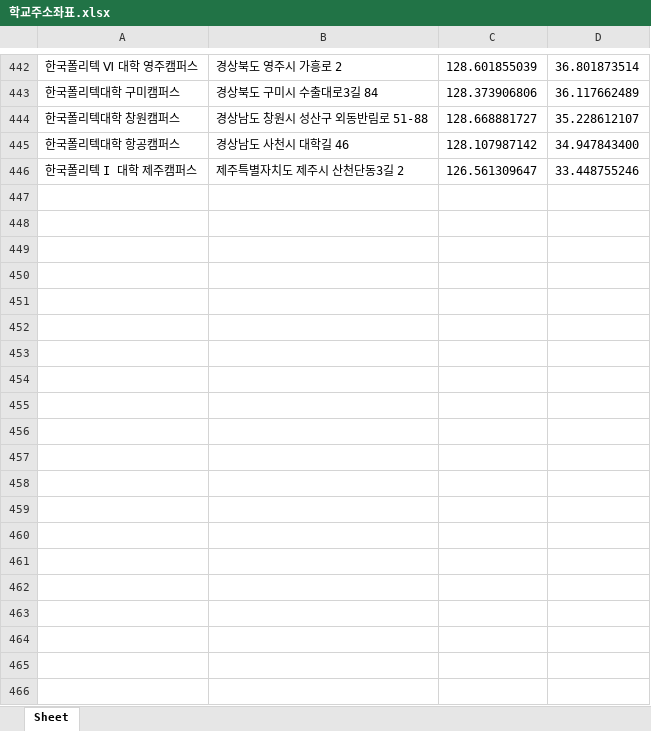
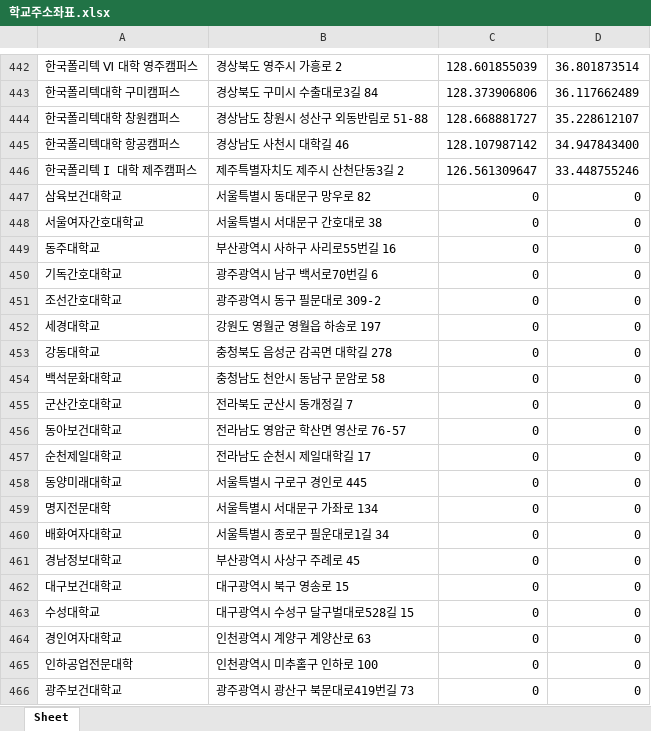
Before and after one commit to chhaewxn/Project-python, an Excel workbook: project27_University_Visualization/학교주소좌표.xlsx, sheet Sheet, drawn as a sheet; only a part is shown, gaps mark what is left out; values as stored, in another font and other column widths than the file's, no borders; the diff covers the shown part only; the diff names each change by its address in the sheet, - before the commit and + after, or states it on an @@ line.

Commit message:
project28 Flask WebServer

```diff
--- a/project27_University_Visualization/학교주소좌표.xlsx (sheet Sheet)
+++ b/project27_University_Visualization/학교주소좌표.xlsx (sheet Sheet)
+row 447: 삼육보건대학교 | 서울특별시 동대문구 망우로 82 | 0 | 0
+row 448: 서울여자간호대학교 | 서울특별시 서대문구 간호대로 38 | 0 | 0
+row 449: 동주대학교 | 부산광역시 사하구 사리로55번길 16 | 0 | 0
+row 450: 기독간호대학교 | 광주광역시 남구 백서로70번길 6 | 0 | 0
+row 451: 조선간호대학교 | 광주광역시 동구 필문대로 309-2 | 0 | 0
+row 452: 세경대학교 | 강원도 영월군 영월읍 하송로 197 | 0 | 0
+row 453: 강동대학교 | 충청북도 음성군 감곡면 대학길 278 | 0 | 0
+row 454: 백석문화대학교 | 충청남도 천안시 동남구 문암로 58 | 0 | 0
+row 455: 군산간호대학교 | 전라북도 군산시 동개정길 7 | 0 | 0
+row 456: 동아보건대학교 | 전라남도 영암군 학산면 영산로 76-57 | 0 | 0
+row 457: 순천제일대학교 | 전라남도 순천시 제일대학길 17 | 0 | 0
+row 458: 동양미래대학교 | 서울특별시 구로구 경인로 445 | 0 | 0
+row 459: 명지전문대학 | 서울특별시 서대문구 가좌로 134 | 0 | 0
+row 460: 배화여자대학교 | 서울특별시 종로구 필운대로1길 34 | 0 | 0
+row 461: 경남정보대학교 | 부산광역시 사상구 주례로 45 | 0 | 0
+row 462: 대구보건대학교 | 대구광역시 북구 영송로 15 | 0 | 0
+row 463: 수성대학교 | 대구광역시 수성구 달구벌대로528길 15 | 0 | 0
+row 464: 경인여자대학교 | 인천광역시 계양구 계양산로 63 | 0 | 0
+row 465: 인하공업전문대학 | 인천광역시 미추홀구 인하로 100 | 0 | 0
+row 466: 광주보건대학교 | 광주광역시 광산구 북문대로419번길 73 | 0 | 0
```
Also changed, not shown: 417 added rows elsewhere in this sheet, 5 other files.
